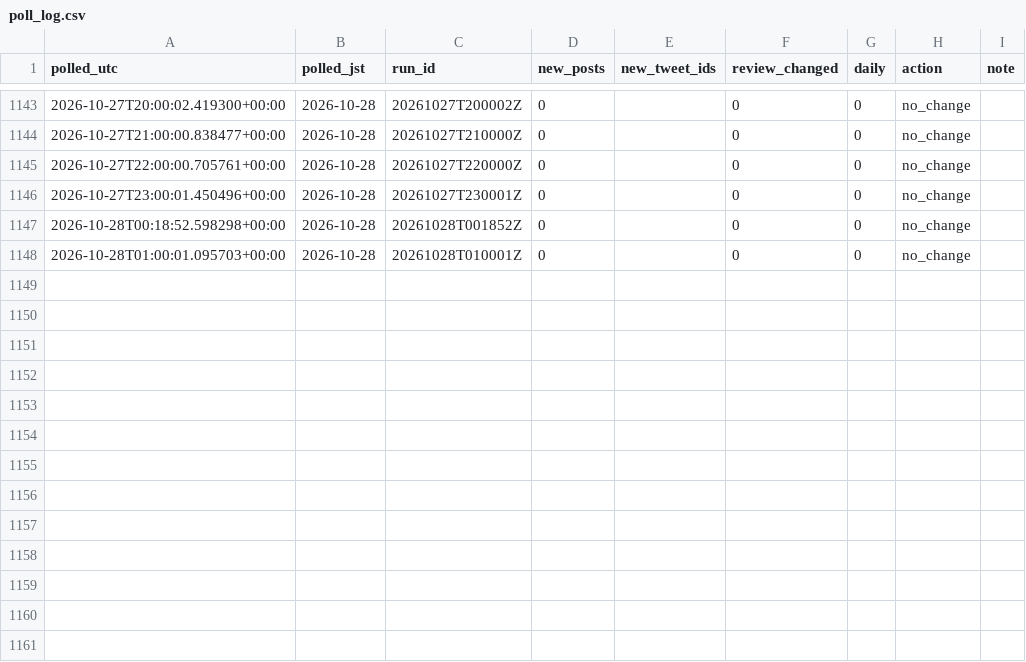
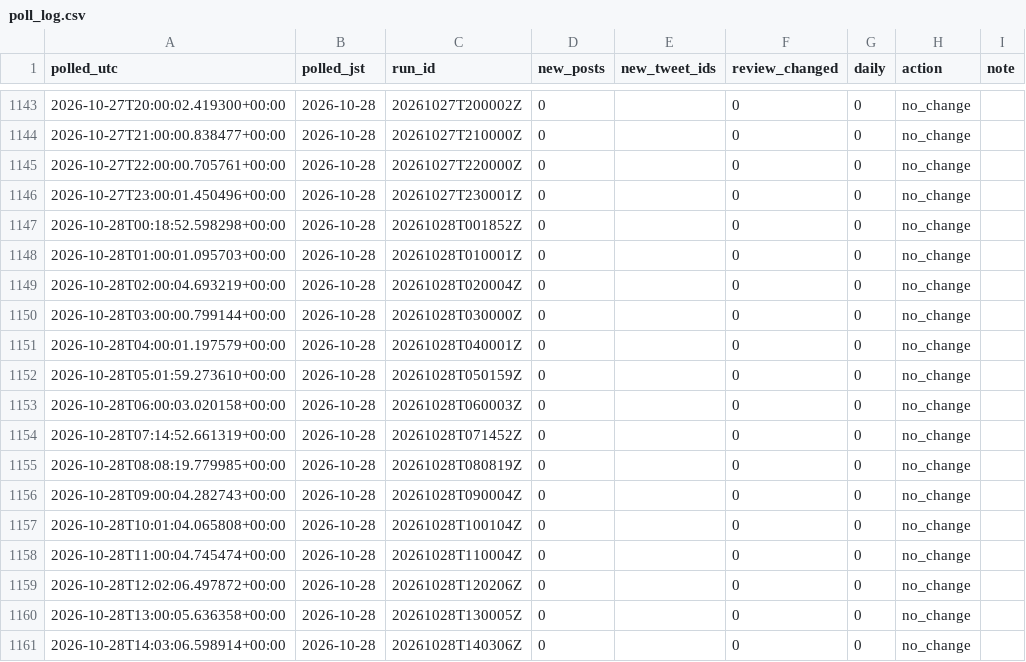
Before and after one commit to geanodong-bcrs/hxh-forecast, a CSV file: data/automation/poll_log.csv, drawn as a sheet; only a part is shown, gaps mark what is left out; the diff names each change by its address in the sheet, - before the commit and + after, or states it on an @@ line.

```diff
--- a/data/automation/poll_log.csv
+++ b/data/automation/poll_log.csv
+row 1149: 2026-10-28T02:00:04.693219+00:00 | 2026-10-28 | 20261028T020004Z | 0 |  | 0 | 0 | no_change
+row 1150: 2026-10-28T03:00:00.799144+00:00 | 2026-10-28 | 20261028T030000Z | 0 |  | 0 | 0 | no_change
+row 1151: 2026-10-28T04:00:01.197579+00:00 | 2026-10-28 | 20261028T040001Z | 0 |  | 0 | 0 | no_change
+row 1152: 2026-10-28T05:01:59.273610+00:00 | 2026-10-28 | 20261028T050159Z | 0 |  | 0 | 0 | no_change
+row 1153: 2026-10-28T06:00:03.020158+00:00 | 2026-10-28 | 20261028T060003Z | 0 |  | 0 | 0 | no_change
+row 1154: 2026-10-28T07:14:52.661319+00:00 | 2026-10-28 | 20261028T071452Z | 0 |  | 0 | 0 | no_change
+row 1155: 2026-10-28T08:08:19.779985+00:00 | 2026-10-28 | 20261028T080819Z | 0 |  | 0 | 0 | no_change
+row 1156: 2026-10-28T09:00:04.282743+00:00 | 2026-10-28 | 20261028T090004Z | 0 |  | 0 | 0 | no_change
+row 1157: 2026-10-28T10:01:04.065808+00:00 | 2026-10-28 | 20261028T100104Z | 0 |  | 0 | 0 | no_change
+row 1158: 2026-10-28T11:00:04.745474+00:00 | 2026-10-28 | 20261028T110004Z | 0 |  | 0 | 0 | no_change
+row 1159: 2026-10-28T12:02:06.497872+00:00 | 2026-10-28 | 20261028T120206Z | 0 |  | 0 | 0 | no_change
+row 1160: 2026-10-28T13:00:05.636358+00:00 | 2026-10-28 | 20261028T130005Z | 0 |  | 0 | 0 | no_change
+row 1161: 2026-10-28T14:03:06.598914+00:00 | 2026-10-28 | 20261028T140306Z | 0 |  | 0 | 0 | no_change
```
Also changed, not shown: data/forecasts/index.csv, data/processed/chapters.csv, 8 other files.
